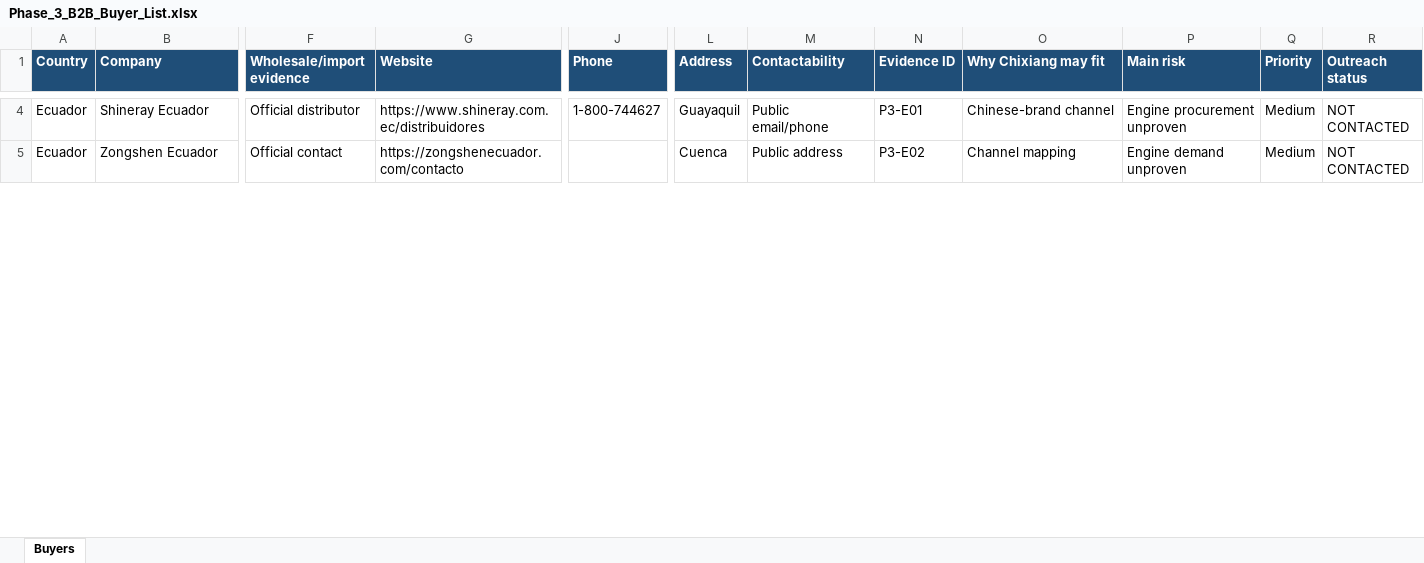
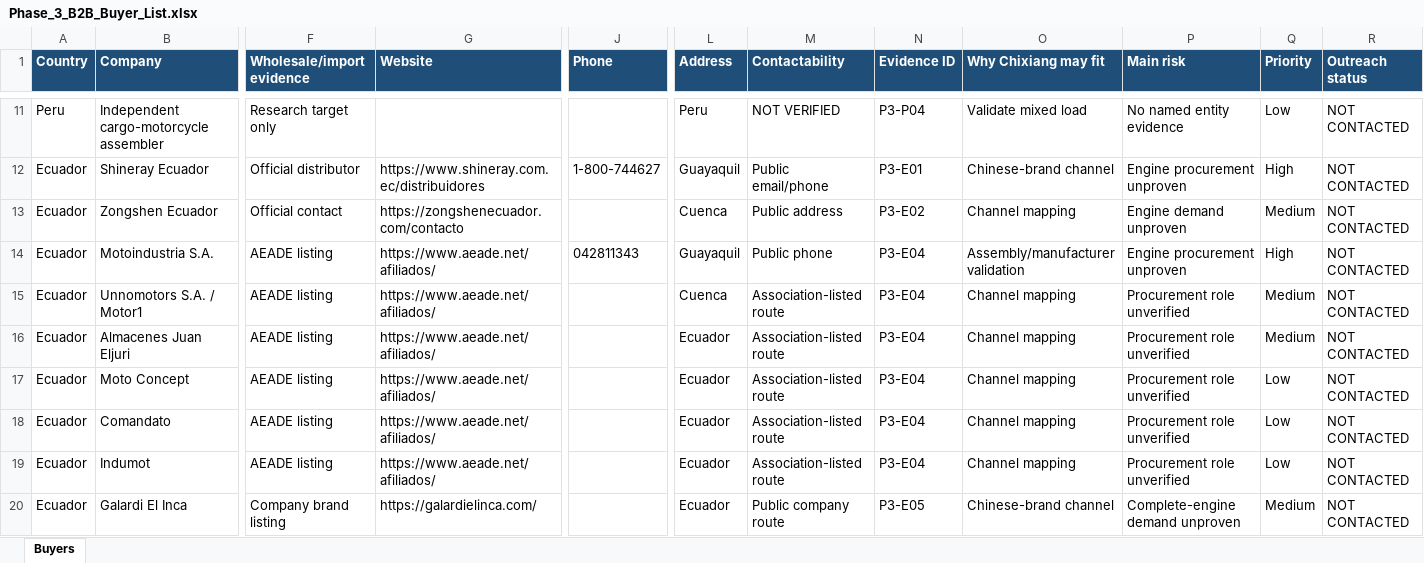
Before and after one commit to liumingyang-maker/chixiang-motor-website, an Excel workbook: research/phase-3/Phase_3_B2B_Buyer_List.xlsx, sheet Buyers, drawn as a sheet; only a part is shown, gaps mark what is left out; values as stored, in another font and other column widths than the file's, no borders; addresses are those after the commit; rows hold the shown columns only; the diff covers the shown part only; the diff names each change by its address in the sheet, - before the commit and + after, or states it on an @@ line.

Commit message:
research: expand public phase 3 evidence

```diff
--- a/research/phase-3/Phase_3_B2B_Buyer_List.xlsx (sheet Buyers)
+++ b/research/phase-3/Phase_3_B2B_Buyer_List.xlsx (sheet Buyers)
+row 11: Peru | Independent cargo-motorcycle assembler | Research target only |  |  | Peru | NOT VERIFIED | P3-P04 | Validate mixed load | No named entity evidence | Low | NOT CONTACTED
-Q12 (Priority): Medium
+Q12 (Priority): High
+row 14: Ecuador | Motoindustria S.A. | AEADE listing | https://www.aeade.net/afiliados/ | 042811343 | Guayaquil | Public phone | P3-E04 | Assembly/manufacturer validation | Engine procurement unproven | High | NOT CONTACTED
+row 15: Ecuador | Unnomotors S.A. / Motor1 | AEADE listing | https://www.aeade.net/afiliados/ |  | Cuenca | Association-listed route | P3-E04 | Channel mapping | Procurement role unverified | Medium | NOT CONTACTED
+row 16: Ecuador | Almacenes Juan Eljuri | AEADE listing | https://www.aeade.net/afiliados/ |  | Ecuador | Association-listed route | P3-E04 | Channel mapping | Procurement role unverified | Medium | NOT CONTACTED
+row 17: Ecuador | Moto Concept | AEADE listing | https://www.aeade.net/afiliados/ |  | Ecuador | Association-listed route | P3-E04 | Channel mapping | Procurement role unverified | Low | NOT CONTACTED
+row 18: Ecuador | Comandato | AEADE listing | https://www.aeade.net/afiliados/ |  | Ecuador | Association-listed route | P3-E04 | Channel mapping | Procurement role unverified | Low | NOT CONTACTED
+row 19: Ecuador | Indumot | AEADE listing | https://www.aeade.net/afiliados/ |  | Ecuador | Association-listed route | P3-E04 | Channel mapping | Procurement role unverified | Low | NOT CONTACTED
+row 20: Ecuador | Galardi El Inca | Company brand listing | https://galardielinca.com/ |  | Ecuador | Public company route | P3-E05 | Chinese-brand channel | Complete-engine demand unproven | Medium | NOT CONTACTED
```
Also changed, not shown: 23 added rows and 12 edited cells elsewhere in this sheet, research/phase-3/Phase_3_Ads_Verification_Gate.xlsx, research/phase-3/Phase_3_Competitor_Channel_Map.xlsx, 17 other files.
